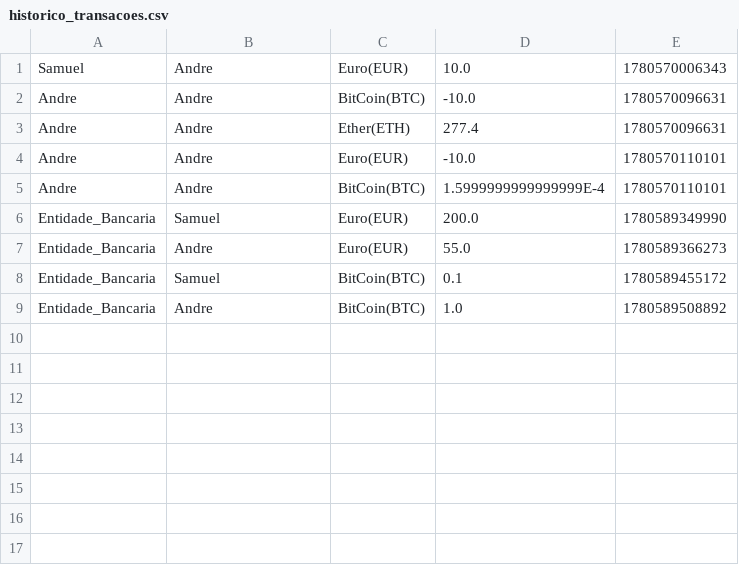
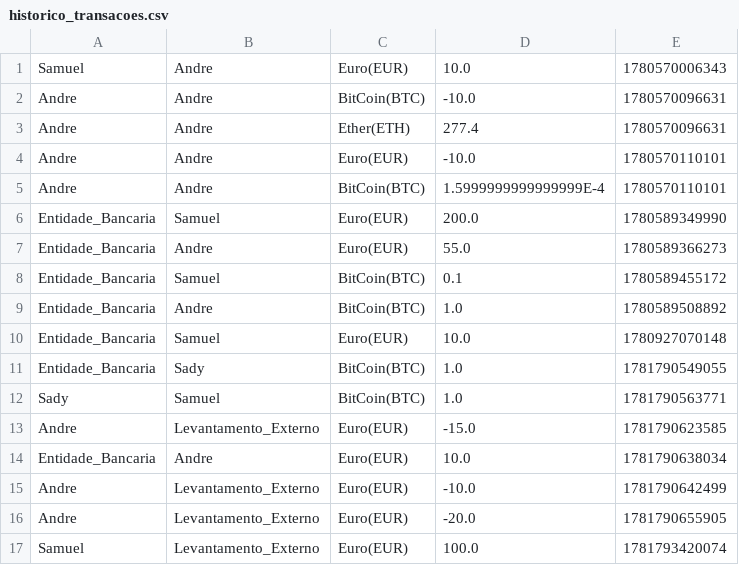
Before and after one commit to aluno23659/ProjetoCarteiraDigital, a CSV file: historico_transacoes.csv, drawn as a sheet; the diff names each change by its address in the sheet, - before the commit and + after, or states it on an @@ line.

Commit message:
Fase 5 (Final) - Ajuste de comentarios + fix logica do levantamento
 Co-authored-by: aluno23659 <aluno23659@ipt.pt>

```diff
--- a/historico_transacoes.csv
+++ b/historico_transacoes.csv
+row 10: Entidade_Bancaria | Samuel | Euro(EUR) | 10.0 | 1780927070148
+row 11: Entidade_Bancaria | Sady | BitCoin(BTC) | 1.0 | 1781790549055
+row 12: Sady | Samuel | BitCoin(BTC) | 1.0 | 1781790563771
+row 13: Andre | Levantamento_Externo | Euro(EUR) | -15.0 | 1781790623585
+row 14: Entidade_Bancaria | Andre | Euro(EUR) | 10.0 | 1781790638034
+row 15: Andre | Levantamento_Externo | Euro(EUR) | -10.0 | 1781790642499
+row 16: Andre | Levantamento_Externo | Euro(EUR) | -20.0 | 1781790655905
+row 17: Samuel | Levantamento_Externo | Euro(EUR) | 100.0 | 1781793420074
```
Also changed, not shown: 21 other files.
